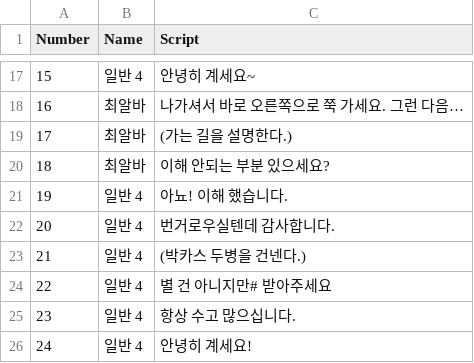
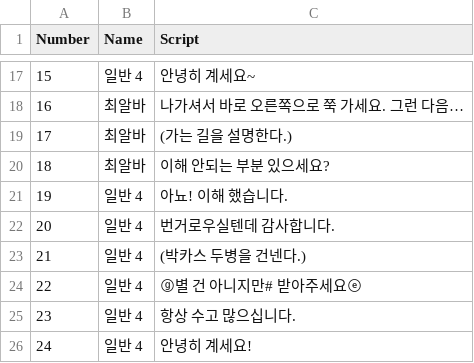
Before and after one commit to TeamOddCS/JS25, a CSV file: Odd_ConvenienceStore/Assets/Resources/Day5-3.csv, drawn as a sheet; only a part is shown, gaps mark what is left out.

```diff
--- a/Odd_ConvenienceStore/Assets/Resources/Day5-3.csv
+++ b/Odd_ConvenienceStore/Assets/Resources/Day5-3.csv
@@ -23,3 +23,3 @@
 21,일반 4,(박카스 두병을 건넨다.)
-22,일반 4,별 건 아니지만# 받아주세요
+22,일반 4,ⓖ별 건 아니지만# 받아주세요ⓔ
 23,일반 4,항상 수고 많으십니다.
```
Also changed, not shown: Odd_ConvenienceStore/Assets/Resources/Day4-3.csv, Odd_ConvenienceStore/Assets/Resources/진상3-1.csv, 27 other files.
